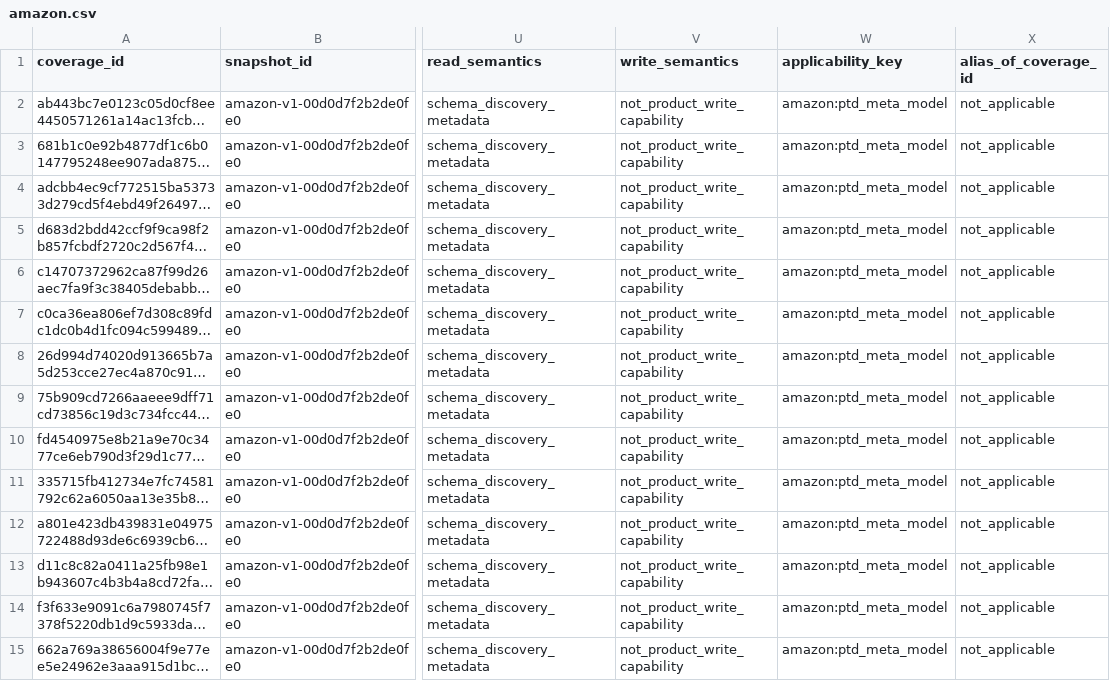
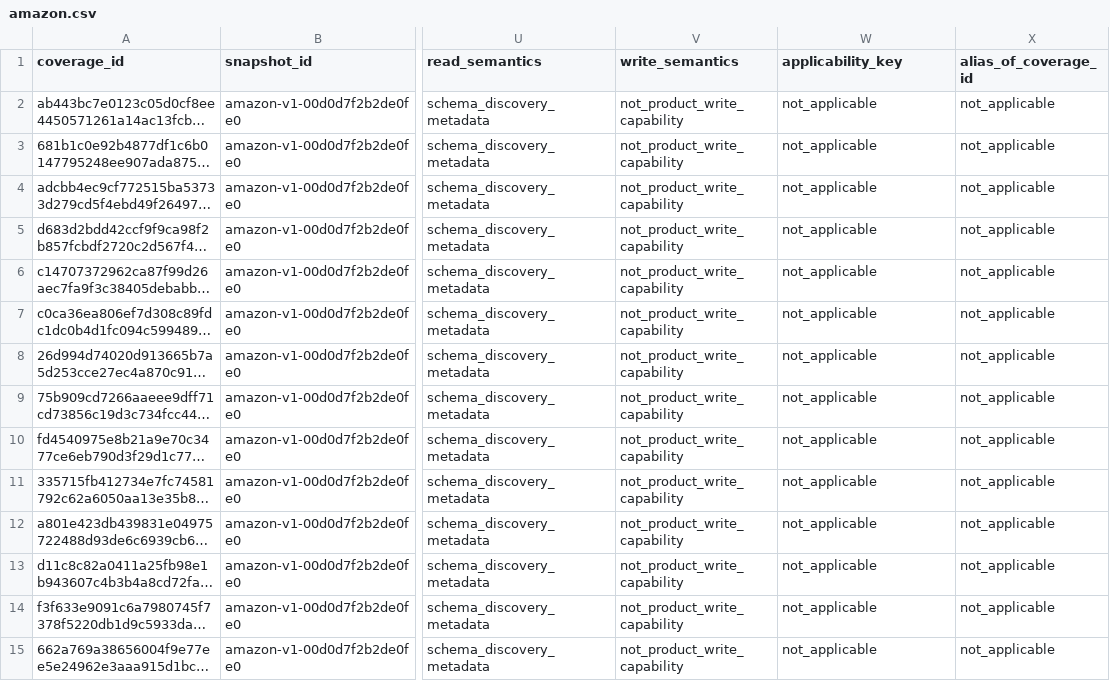
Before and after one commit to Stanislavikus/babypark-b2b, a CSV file: docs/data/canonical-coverage/amazon.csv, drawn as a sheet; only a part is shown, gaps mark what is left out; long unchanged cells end in …; the diff covers the shown part only; the diff names each change by its address in the sheet, - before the commit and + after, or states it on an @@ line.

Commit message:
Correct Amazon Gate 1D semantics

```diff
--- a/docs/data/canonical-coverage/amazon.csv
+++ b/docs/data/canonical-coverage/amazon.csv
-W2:W15 (applicability_key): amazon:ptd_meta_model
+W2:W15 (applicability_key): not_applicable
```
Also changed, not shown: 112 edited cells elsewhere in this file, docs/data/canonical-coverage/amazon-concepts.csv, 2 other files.
